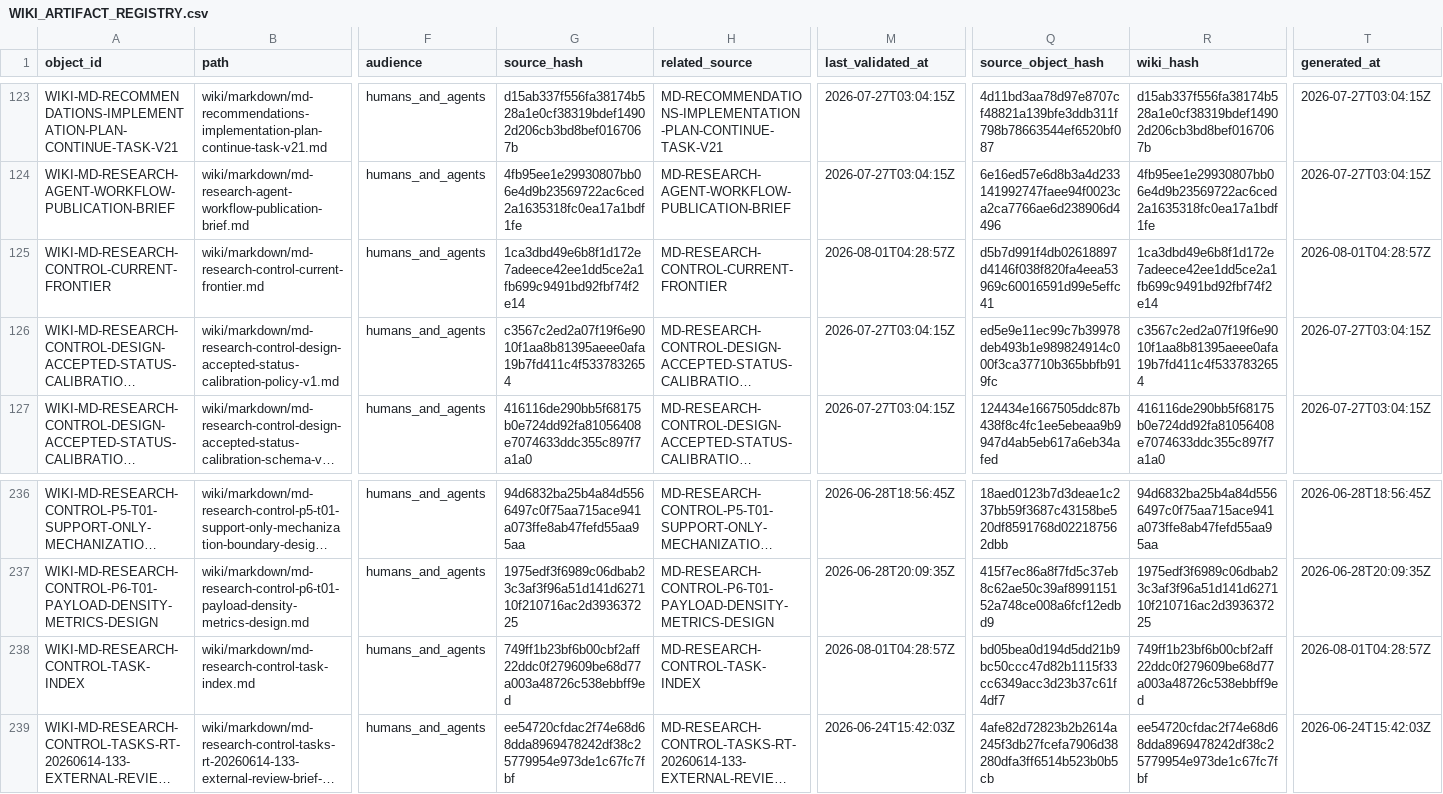
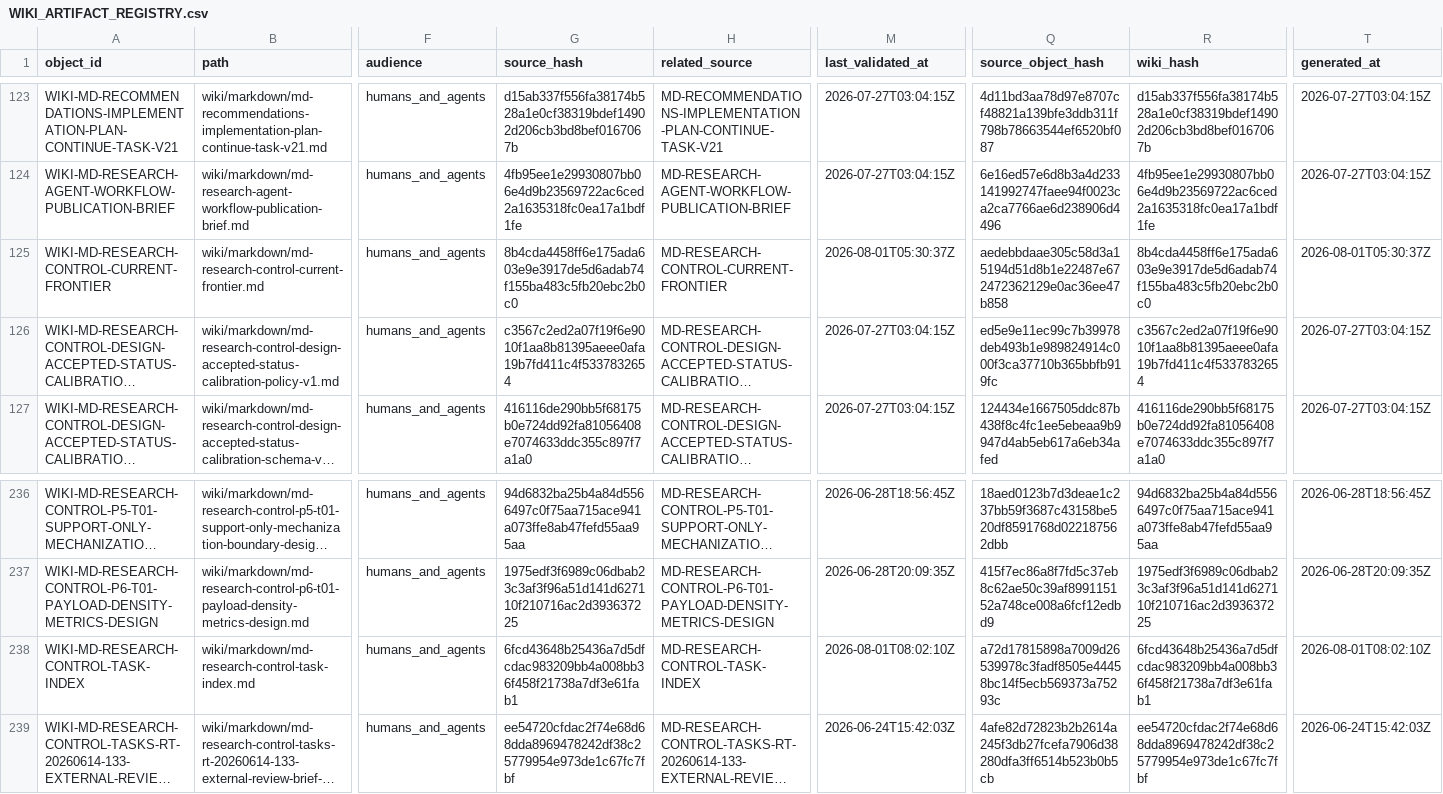
Before and after one commit to AngryOwlAI/The-AEther-Flow, a CSV file: registries/WIKI_ARTIFACT_REGISTRY.csv, drawn as a sheet; only a part is shown, gaps mark what is left out; long unchanged cells end in …; the diff names each change by its address in the sheet, - before the commit and + after, or states it on an @@ line.

```diff
--- a/registries/WIKI_ARTIFACT_REGISTRY.csv
+++ b/registries/WIKI_ARTIFACT_REGISTRY.csv
-G125 (source_hash): 1ca3dbd49e6b8f1d172e7adeece42ee1dd5ce2a1fb699c9491bd92fbf74f2e14
+G125 (source_hash): 8b4cda4458ff6e175ada603e9e3917de5d6adab74f155ba483c5fb20ebc2b0c0
-M125 (last_validated_at): 2026-08-01T04:28:57Z
+M125 (last_validated_at): 2026-08-01T05:30:37Z
-Q125 (source_object_hash): d5b7d991f4db02618897d4146f038f820fa4eea53969c60016591d99e5effc41
+Q125 (source_object_hash): aedebbdaae305c58d3a15194d51d8b1e22487e672472362129e0ac36ee47b858
-R125 (wiki_hash): 1ca3dbd49e6b8f1d172e7adeece42ee1dd5ce2a1fb699c9491bd92fbf74f2e14
+R125 (wiki_hash): 8b4cda4458ff6e175ada603e9e3917de5d6adab74f155ba483c5fb20ebc2b0c0
-T125 (generated_at): 2026-08-01T04:28:57Z
+T125 (generated_at): 2026-08-01T05:30:37Z
-G238 (source_hash): 749ff1b23bf6b00cbf2aff22ddc0f279609be68d77a003a48726c538ebbff9ed
+G238 (source_hash): 6fcd43648b25436a7d5dfcdac983209bb4a008bb36f458f21738a7df3e61fab1
-M238 (last_validated_at): 2026-08-01T04:28:57Z
+M238 (last_validated_at): 2026-08-01T08:02:10Z
-Q238 (source_object_hash): bd05bea0d194d5dd21b9bc50ccc47d82b1115f33cc6349acc3d23b37c61f4df7
+Q238 (source_object_hash): a72d17815898a7009d26539978c3fadf8505e44458bc14f5ecb569373a75293c
-R238 (wiki_hash): 749ff1b23bf6b00cbf2aff22ddc0f279609be68d77a003a48726c538ebbff9ed
+R238 (wiki_hash): 6fcd43648b25436a7d5dfcdac983209bb4a008bb36f458f21738a7df3e61fab1
-T238 (generated_at): 2026-08-01T04:28:57Z
+T238 (generated_at): 2026-08-01T08:02:10Z
```
Also changed, not shown: registries/DIRECTOR_DECISION_REGISTRY.csv, registries/MARKDOWN_SOURCE_REGISTRY.csv, 44 other files.
